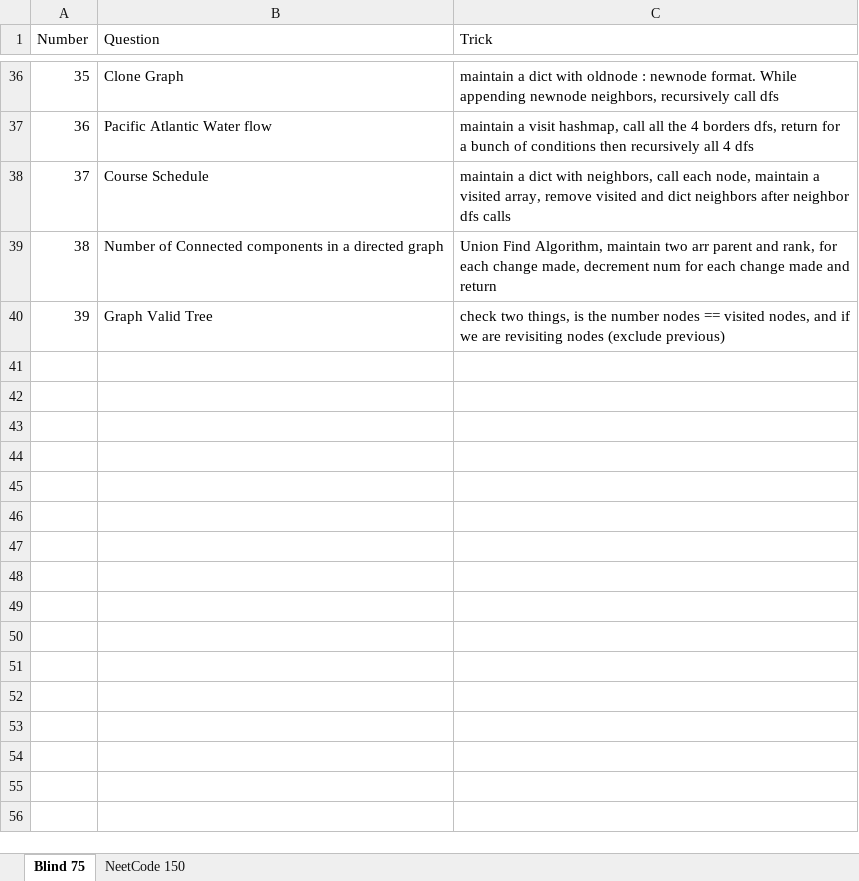
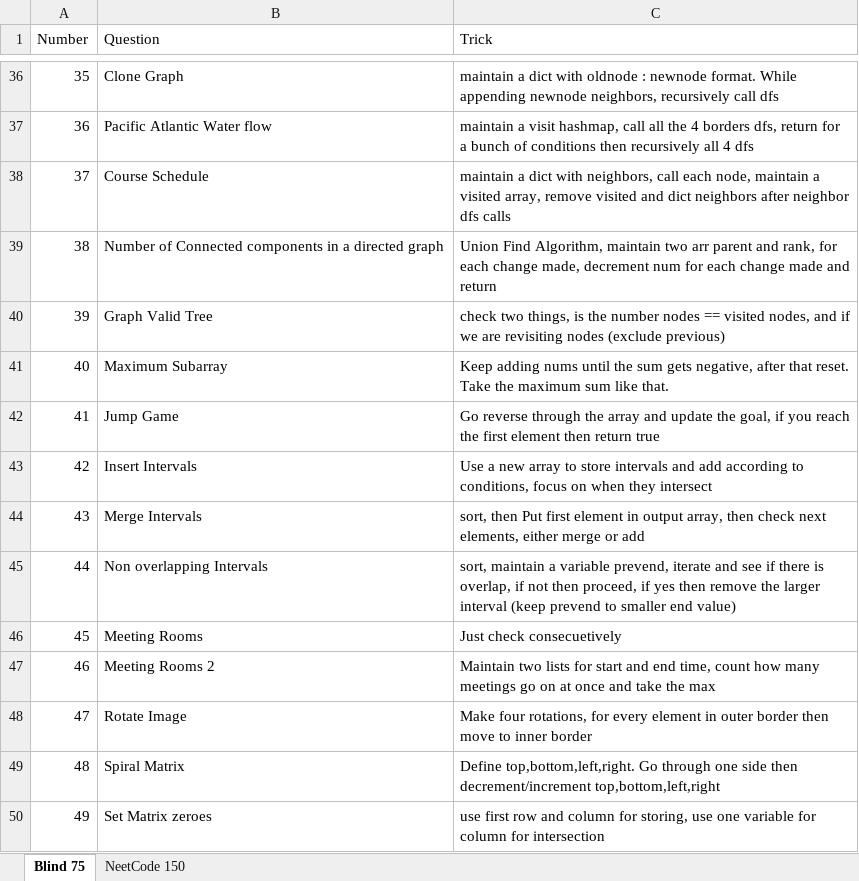
Before and after one commit to hrushipandit/Neetcode-150, an Excel workbook: Daily Progess Final 2.xlsx, sheet Blind 75, drawn as a sheet; only a part is shown, gaps mark what is left out; values as stored, in another font and other column widths than the file's, no borders; the diff names each change by its address in the sheet, - before the commit and + after, or states it on an @@ line.

Commit message:
18-11-2023

```diff
--- a/Daily Progess Final 2.xlsx (sheet Blind 75)
+++ b/Daily Progess Final 2.xlsx (sheet Blind 75)
+row 41: 40 | Maximum Subarray | Keep adding nums until the sum gets negative, after that reset. Take the maximum sum like that.
+row 42: 41 | Jump Game | Go reverse through the array and update the goal, if you reach the first element then return true
+row 43: 42 | Insert Intervals | Use a new array to store intervals and add according to conditions, focus on when they intersect
+row 44: 43 | Merge Intervals | sort, then Put first element in output array, then check next elements, either merge or add
+row 45: 44 | Non overlapping Intervals | sort, maintain a variable prevend, iterate and see if there is overlap, if not then proceed, if yes then remove the larger interval (keep prevend to smaller end value)
+row 46: 45 | Meeting Rooms | Just check consecuetively
+row 47: 46 | Meeting Rooms 2 | Maintain two lists for start and end time, count how many meetings go on at once and take the max
+row 48: 47 | Rotate Image | Make four rotations, for every element in outer border then move to inner border
+row 49: 48 | Spiral Matrix | Define top,bottom,left,right. Go through one side then decrement/increment top,bottom,left,right
+row 50: 49 | Set Matrix zeroes | use first row and column for storing, use one variable for column for intersection
```
